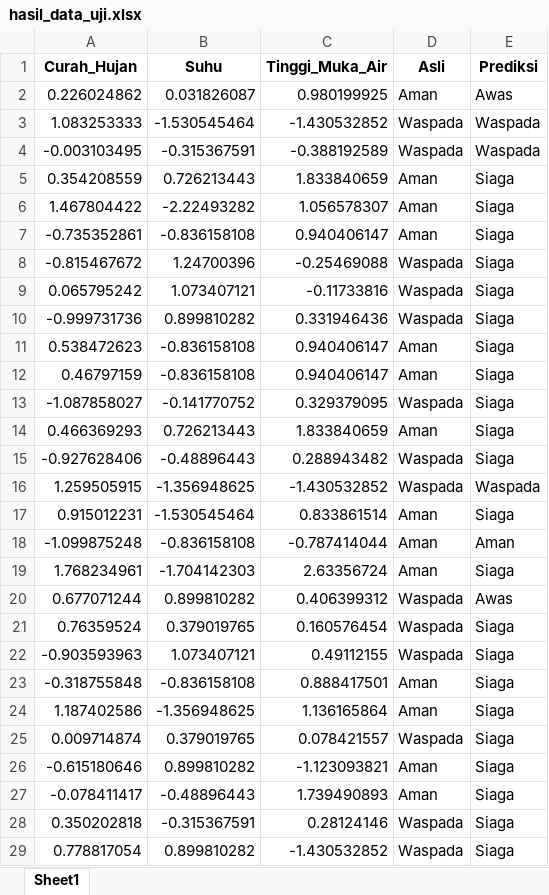
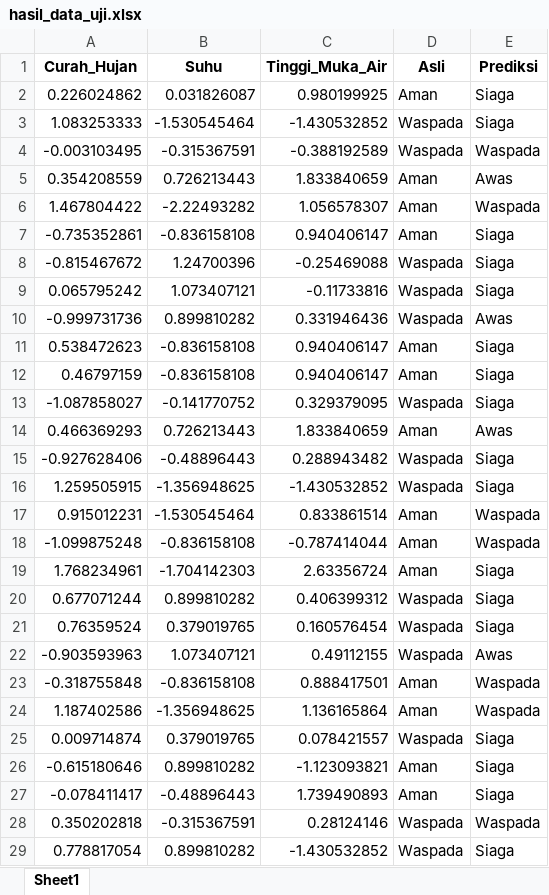
Before and after one commit to hizamruljaen123/apps_fazila, an Excel workbook: hasil_data_uji.xlsx, sheet Sheet1, drawn as a sheet; only a part is shown; values as stored, in another font and other column widths than the file's, no borders; the diff covers the shown part only; the diff names each change by its address in the sheet, - before the commit and + after, or states it on an @@ line.

```diff
--- a/hasil_data_uji.xlsx (sheet Sheet1)
+++ b/hasil_data_uji.xlsx (sheet Sheet1)
-E2 (Prediksi): Awas
+E2 (Prediksi): Siaga
-E3 (Prediksi): Waspada
+E3 (Prediksi): Siaga
-E5 (Prediksi): Siaga
+E5 (Prediksi): Awas
-E6 (Prediksi): Siaga
+E6 (Prediksi): Waspada
-E10 (Prediksi): Siaga
+E10 (Prediksi): Awas
-E14 (Prediksi): Siaga
+E14 (Prediksi): Awas
-E16 (Prediksi): Waspada
+E16 (Prediksi): Siaga
-E17 (Prediksi): Siaga
+E17 (Prediksi): Waspada
-E18 (Prediksi): Aman
+E18 (Prediksi): Waspada
-E20 (Prediksi): Awas
+E20 (Prediksi): Siaga
-E22 (Prediksi): Siaga
+E22 (Prediksi): Awas
-E23:E24 (Prediksi): Siaga
+E23:E24 (Prediksi): Waspada
-E28 (Prediksi): Siaga
+E28 (Prediksi): Waspada
```
Also changed, not shown: 29 edited cells elsewhere in this sheet, 13 other files.
